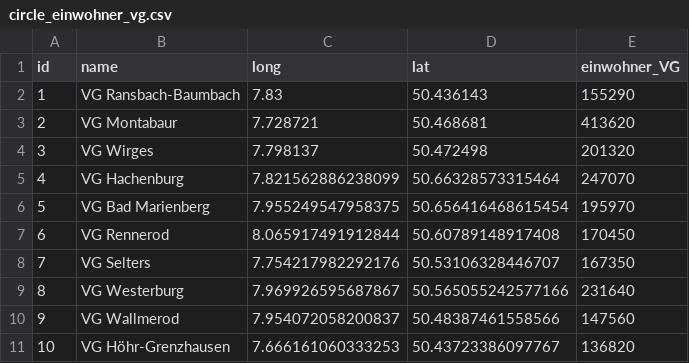
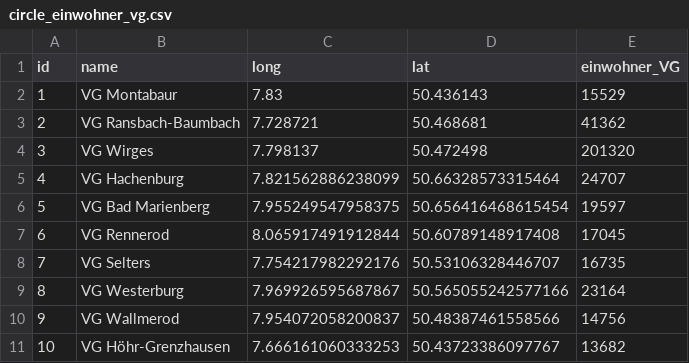
Before and after one commit to deniskarbach/Sozialraumkarte-Public, a CSV file: data/circle_einwohner_vg.csv, drawn as a sheet.

Commit message:
Update Einwohnerzahlen

```diff
--- a/data/circle_einwohner_vg.csv
+++ b/data/circle_einwohner_vg.csv
@@ -1,11 +1,11 @@
 id,name,long,lat,einwohner_VG
-1,VG Ransbach-Baumbach,7.83,50.436143,155290,
-2,VG Montabaur,7.728721,50.468681,413620,
+1,VG Montabaur,7.83,50.436143,15529,
+2,VG Ransbach-Baumbach,7.728721,50.468681,41362,
 3,VG Wirges,7.798137,50.472498,201320,
-4,VG Hachenburg,7.821562886238099,50.66328573315464,247070,
-5,VG Bad Marienberg,7.955249547958375,50.656416468615454,195970,
-6,VG Rennerod,8.065917491912844,50.60789148917408,170450,
-7,VG Selters,7.754217982292176,50.53106328446707,167350,
-8,VG Westerburg,7.969926595687867,50.565055242577166,231640,
-9,VG Wallmerod,7.954072058200837,50.48387461558566,147560,
-10,VG Höhr-Grenzhausen,7.666161060333253,50.43723386097767,136820,
+4,VG Hachenburg,7.821562886238099,50.66328573315464,24707,
+5,VG Bad Marienberg,7.955249547958375,50.656416468615454,19597,
+6,VG Rennerod,8.065917491912844,50.60789148917408,17045,
+7,VG Selters,7.754217982292176,50.53106328446707,16735,
+8,VG Westerburg,7.969926595687867,50.565055242577166,23164,
+9,VG Wallmerod,7.954072058200837,50.48387461558566,14756,
+10,VG Höhr-Grenzhausen,7.666161060333253,50.43723386097767,13682,
```
